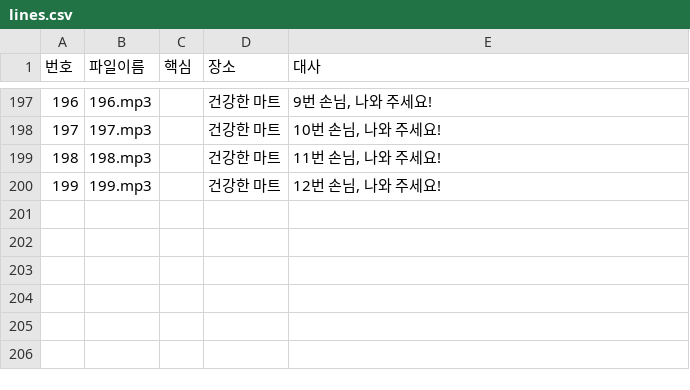
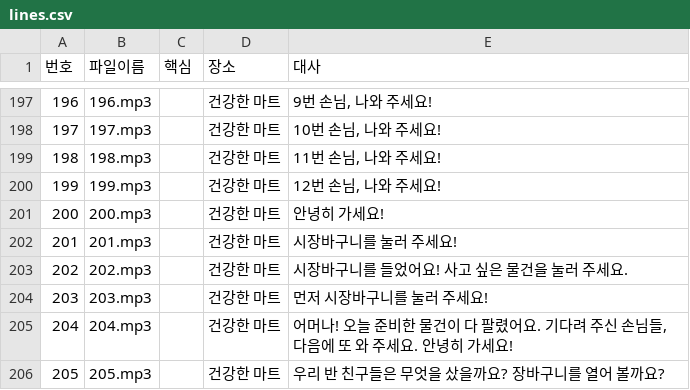
Before and after one commit to DmStrkIndstrs/youa, a CSV file: town/voices/lines.csv, drawn as a sheet; only a part is shown, gaps mark what is left out.

```diff
--- a/town/voices/lines.csv
+++ b/town/voices/lines.csv
@@ -200 +200,7 @@
 199,199.mp3,,건강한 마트,"12번 손님, 나와 주세요!"
+200,200.mp3,,건강한 마트,안녕히 가세요!
+201,201.mp3,,건강한 마트,시장바구니를 눌러 주세요!
+202,202.mp3,,건강한 마트,시장바구니를 들었어요! 사고 싶은 물건을 눌러 주세요.
+203,203.mp3,,건강한 마트,먼저 시장바구니를 눌러 주세요!
+204,204.mp3,,건강한 마트,"어머나! 오늘 준비한 물건이 다 팔렸어요. 기다려 주신 손님들, 다음에 또 와 주세요. 안녕히 가세요!"
+205,205.mp3,,건강한 마트,우리 반 친구들은 무엇을 샀을까요? 장바구니를 열어 볼까요?
```
Also changed, not shown: 9 other files.
